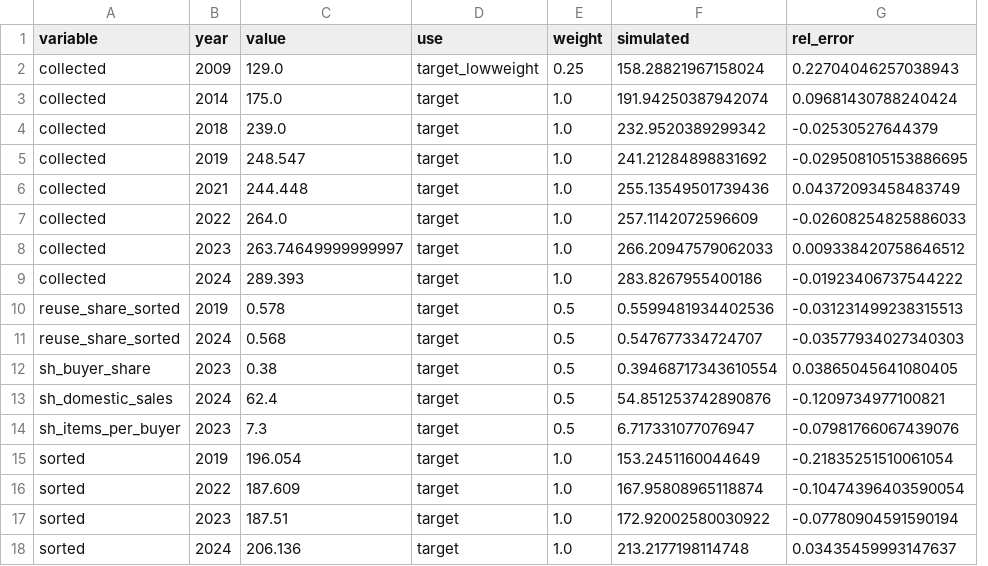
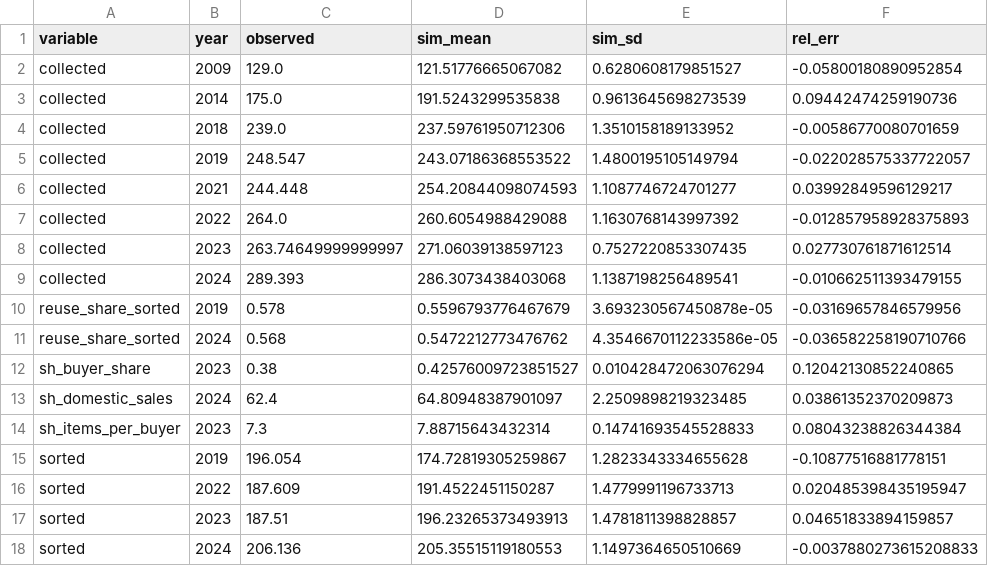
Before and after one commit to mikkuthomas25-cmyk/Mikku, a CSV file: garment-ce-sim/results/calibration_fit.csv, drawn as a sheet; removed rows and columns are numbered as before the commit, all else as after; the diff names each change by its address in the sheet, - before the commit and + after, or states it on an @@ line.

```diff
--- a/garment-ce-sim/results/calibration_fit.csv
+++ b/garment-ce-sim/results/calibration_fit.csv
-column D (use), rows 2-18: target_lowweight | target | target | target | target | target | target | target | target | target | target | target | target | target | target | target | target
-column E (weight), rows 2-18: 0.25 | 1.0 | 1.0 | 1.0 | 1.0 | 1.0 | 1.0 | 1.0 | 0.5 | 0.5 | 0.5 | 0.5 | 0.5 | 1.0 | 1.0 | 1.0 | 1.0
-column F (simulated), rows 2-18: 158.28821967158024 | 191.94250387942074 | 232.9520389299342 | 241.21284898831692 | 255.13549501739436 | 257.1142072596609 | 266.20947579062033 | 283.8267955400186 | 0.5599481934402536 | 0.547677334724707 | 0.39468717343610554 | 54.851253742890876 | 6.717331077076947 | 153.2451160044649 | 167.95808965118874 | 172.92002580030922 | 213.2177198114748
-column G (rel_error), rows 2-18: 0.22704046257038943 | 0.09681430788240424 | -0.02530527644379 | -0.029508105153886695 | 0.04372093458483749 | -0.02608254825886033 | 0.009338420758646512 | -0.01923406737544222 | -0.031231499238315513 | -0.03577934027340303 | 0.03865045641080405 | -0.1209734977100821 | -0.07981766067439076 | -0.21835251510061054 | -0.10474396403590054 | -0.07780904591590194 | 0.03435459993147637
+column D (sim_mean), rows 2-18: 121.51776665067082 | 191.5243299535838 | 237.59761950712306 | 243.07186368553522 | 254.20844098074593 | 260.6054988429088 | 271.06039138597123 | 286.3073438403068 | 0.5596793776467679 | 0.5472212773476762 | 0.42576009723851527 | 64.80948387901097 | 7.88715643432314 | 174.72819305259867 | 191.4522451150287 | 196.23265373493913 | 205.35515119180553
+column E (sim_sd), rows 2-18: 0.6280608179851527 | 0.9613645698273539 | 1.3510158189133952 | 1.4800195105149794 | 1.1087746724701277 | 1.1630768143997392 | 0.7527220853307435 | 1.1387198256489541 | 3.693230567450878e-05 | 4.3546670112233586e-05 | 0.010428472063076294 | 2.2509898219323485 | 0.14741693545528833 | 1.2823343334655628 | 1.4779991196733713 | 1.4781811398828857 | 1.1497364650510669
+column F (rel_err), rows 2-18: -0.05800180890952854 | 0.09442474259190736 | -0.00586770080701659 | -0.022028575337722057 | 0.03992849596129217 | -0.012857958928375893 | 0.027730761871612514 | -0.010662511393479155 | -0.03169657846579956 | -0.036582258190710766 | 0.12042130852240865 | 0.03861352370209873 | 0.08043238826344384 | -0.10877516881778151 | 0.020485398435195947 | 0.04651833894159857 | -0.0037880273615208833
-C1: value
+C1: observed
```
Also changed, not shown: garment-ce-sim/data/parameters.csv, 24 other files.
